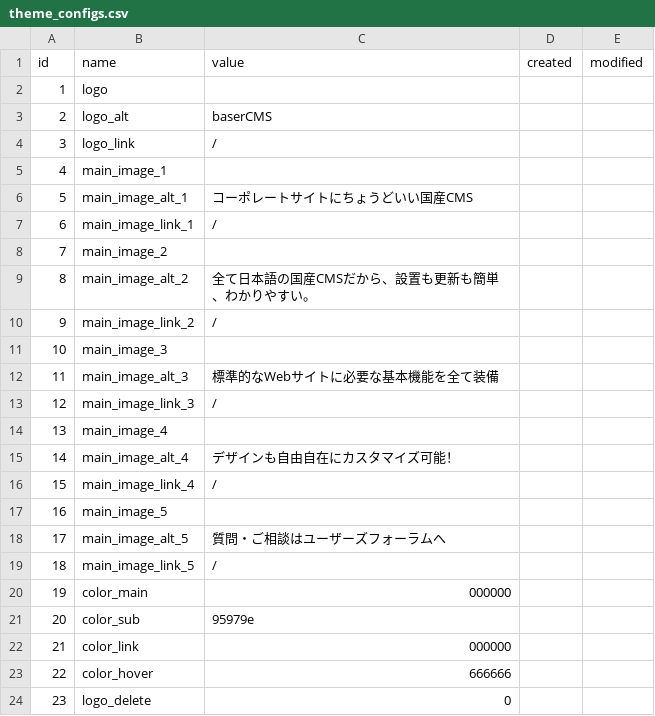
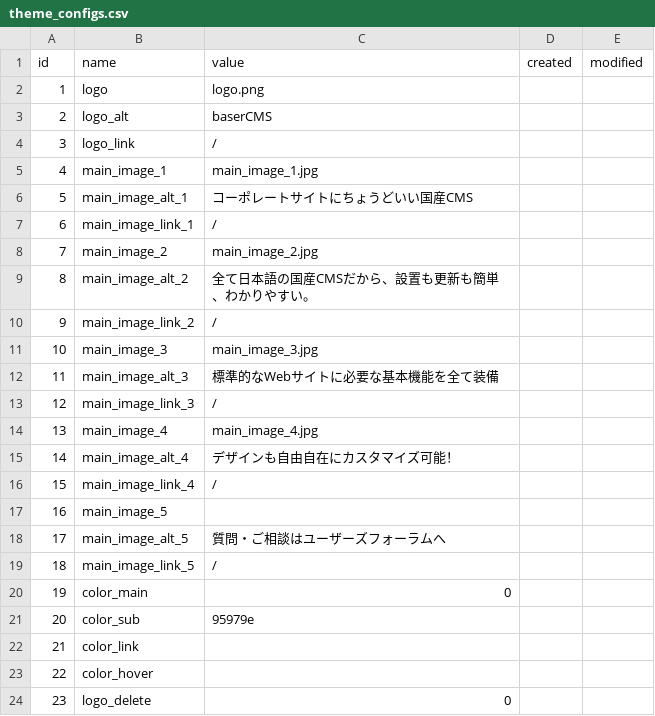
Before and after one commit to baserproject/BcColumn, a CSV file: config/data/default/BcThemeConfig/theme_configs.csv, drawn as a sheet.

```diff
--- a/config/data/default/BcThemeConfig/theme_configs.csv
+++ b/config/data/default/BcThemeConfig/theme_configs.csv
@@ -1,15 +1,15 @@
 id,name,value,created,modified
-1,logo,,,
+1,logo,logo.png,,
 2,logo_alt,baserCMS,,
 3,logo_link,/,,
-4,main_image_1,,,
+4,main_image_1,main_image_1.jpg,,
 5,main_image_alt_1,コーポレートサイトにちょうどいい国産CMS,,
 6,main_image_link_1,/,,
-7,main_image_2,,,
+7,main_image_2,main_image_2.jpg,,
 8,main_image_alt_2,全て日本語の国産CMSだから、設置も更新も簡単、わかりやすい。,,
 9,main_image_link_2,/,,
-10,main_image_3,,,
+10,main_image_3,main_image_3.jpg,,
 11,main_image_alt_3,標準的なWebサイトに必要な基本機能を全て装備,,
 12,main_image_link_3,/,,
-13,main_image_4,,,
+13,main_image_4,main_image_4.jpg,,
 14,main_image_alt_4,デザインも自由自在にカスタマイズ可能！,,
@@ -19,6 +19,6 @@ id,name,value,created,modified
 18,main_image_link_5,/,,
-19,color_main,000000,,
+19,color_main,0,,
 20,color_sub,95979e,,
-21,color_link,000000,,
-22,color_hover,666666,,
+21,color_link,,,
+22,color_hover,,,
 23,logo_delete,0,,
```
Also changed, not shown: 8 other files.
